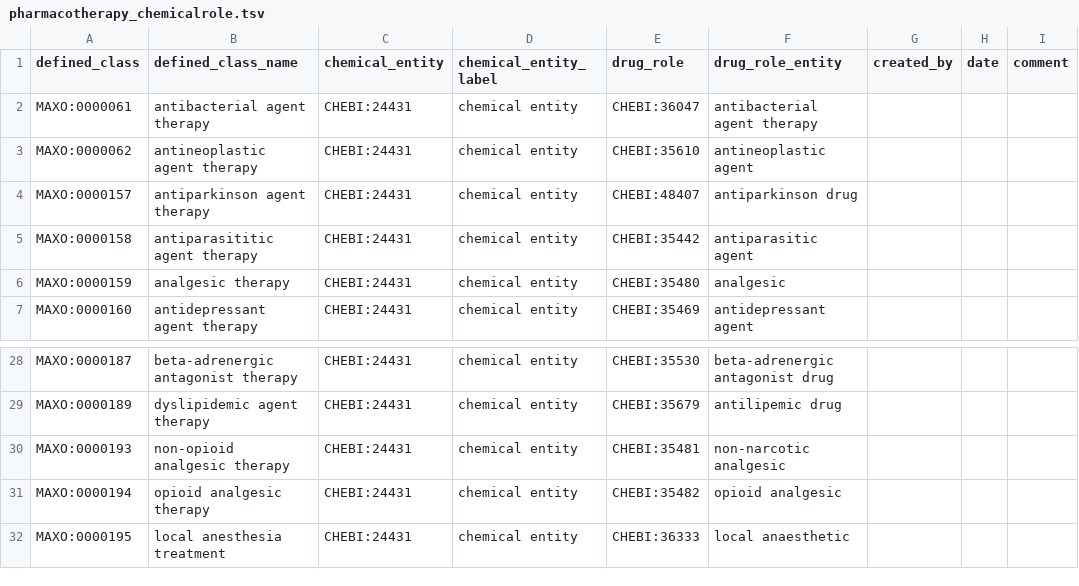
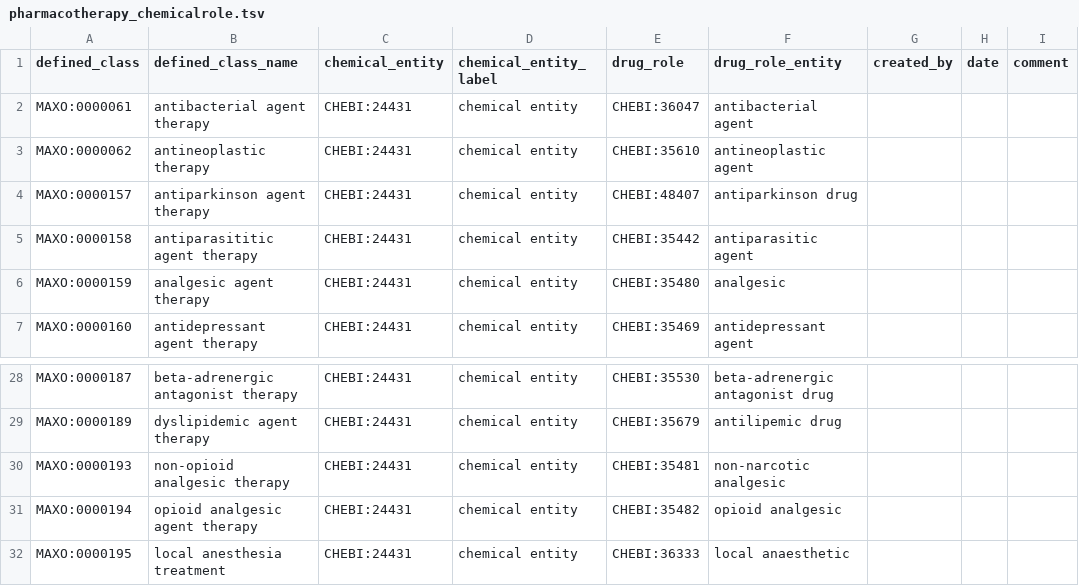
Before and after one commit to monarch-initiative/MAxO, a TSV file: src/patterns/data/manual/pharmacotherapy_chemicalrole.tsv, drawn as a sheet; only a part is shown, gaps mark what is left out; the diff names each change by its address in the sheet, - before the commit and + after, or states it on an @@ line.

```diff
--- a/src/patterns/data/manual/pharmacotherapy_chemicalrole.tsv
+++ b/src/patterns/data/manual/pharmacotherapy_chemicalrole.tsv
-F2 (drug_role_entity): antibacterial agent therapy
+F2 (drug_role_entity): antibacterial agent
-B3 (defined_class_name): antineoplastic agent therapy
+B3 (defined_class_name): antineoplastic therapy
-B6 (defined_class_name): analgesic therapy
+B6 (defined_class_name): analgesic agent therapy
-B31 (defined_class_name): opioid analgesic therapy
+B31 (defined_class_name): opioid analgesic agent therapy
```
Also changed, not shown: 3 other files.
